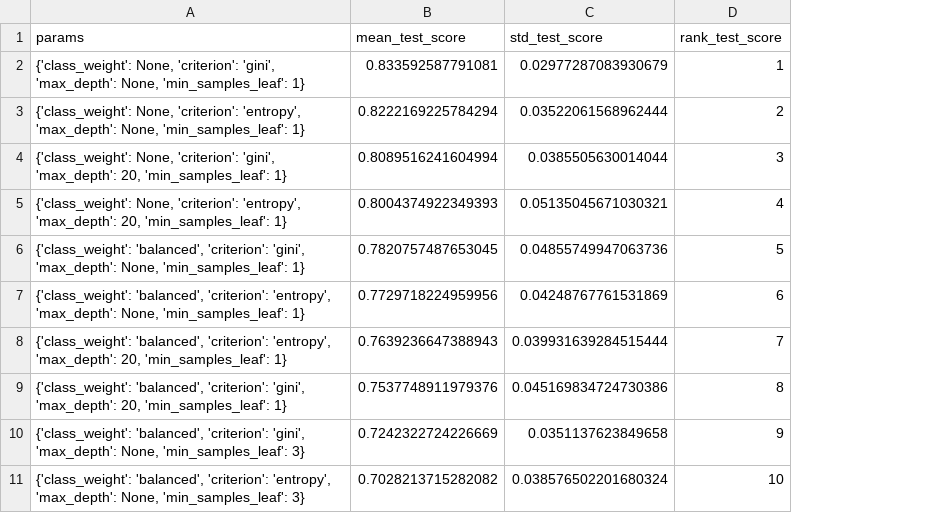
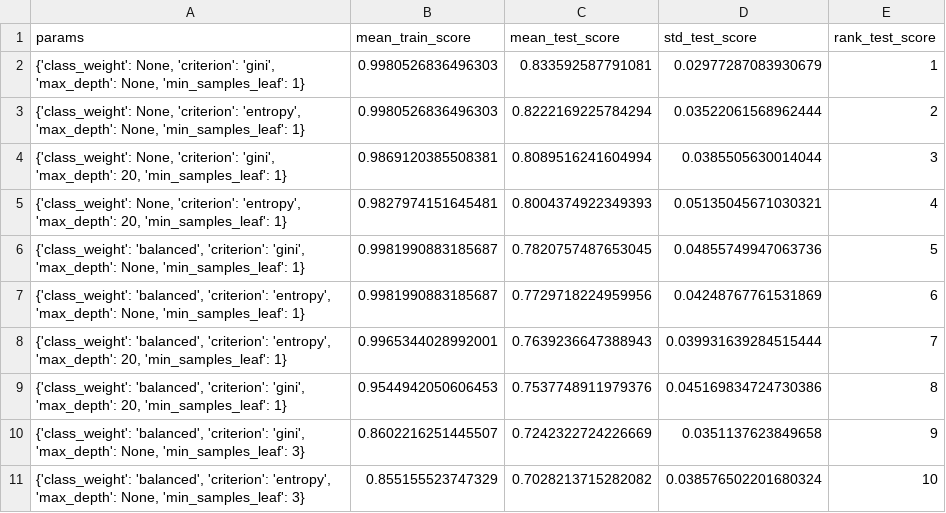
Before and after one commit to Kashmira-SK/crop-soil-fertilizer, a CSV file: results/model_results/decision_tree/new_tuning_results.csv, drawn as a sheet; only a part is shown; the diff names each change by its address in the sheet, - before the commit and + after, or states it on an @@ line.

```diff
--- a/results/model_results/decision_tree/new_tuning_results.csv
+++ b/results/model_results/decision_tree/new_tuning_results.csv
+column B (mean_train_score), rows 2-11: 0.9980526836496303 | 0.9980526836496303 | 0.9869120385508381 | 0.9827974151645481 | 0.9981990883185687 | 0.9981990883185687 | 0.9965344028992001 | 0.9544942050606453 | 0.8602216251445507 | 0.855155523747329
```
Also changed, not shown: results/model_results/decision_tree/decision_tree_tuning_comparison.csv, results/model_results/decision_tree/original_tuning_results.csv, 37 other files.
